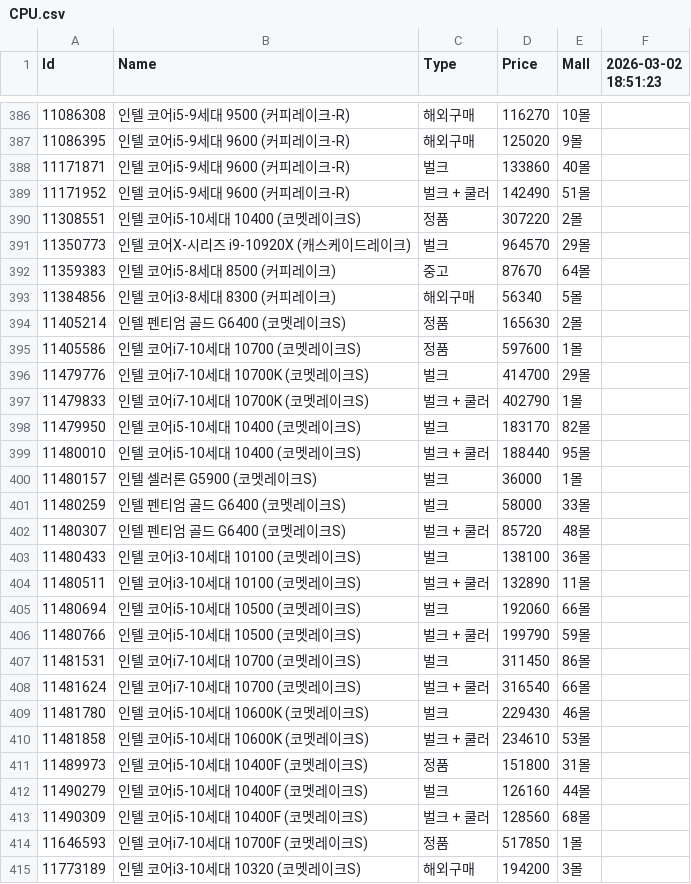
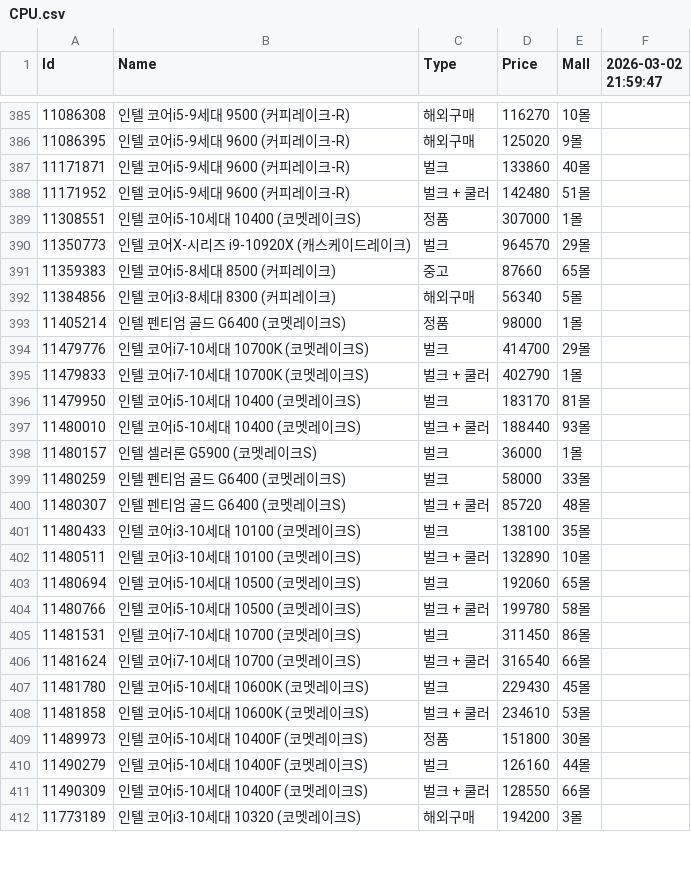
Before and after one commit to SSSSSSSSSSSSSSSSSSSSSSSSSSSSSSSSSSSSSun/Danawa-Crawler, a CSV file: crawl_data/CPU.csv, drawn as a sheet; only a part is shown, gaps mark what is left out; the diff covers the shown part only.

Commit message:
Bot - Auto Crawl | 2026-03-02 22:12:13

```diff
--- a/crawl_data/CPU.csv
+++ b/crawl_data/CPU.csv
@@ -1 +1 @@
-Id,Name,Type,Price,Mall,2026-03-02 18:51:23
+Id,Name,Type,Price,Mall,2026-03-02 21:59:47
@@ -388,13 +387,12 @@ Id,Name,Type,Price,Mall,2026-03-02 18:51:23
 11171871,인텔 코어i5-9세대 9600 (커피레이크-R),벌크,133860,40몰,
-11171952,인텔 코어i5-9세대 9600 (커피레이크-R),벌크 + 쿨러,142490,51몰,
-11308551,인텔 코어i5-10세대 10400 (코멧레이크S),정품,307220,2몰,
+11171952,인텔 코어i5-9세대 9600 (커피레이크-R),벌크 + 쿨러,142480,51몰,
+11308551,인텔 코어i5-10세대 10400 (코멧레이크S),정품,307000,1몰,
 11350773,인텔 코어X-시리즈 i9-10920X (캐스케이드레이크),벌크,964570,29몰,
-11359383,인텔 코어i5-8세대 8500 (커피레이크),중고,87670,64몰,
+11359383,인텔 코어i5-8세대 8500 (커피레이크),중고,87660,65몰,
 11384856,인텔 코어i3-8세대 8300 (커피레이크),해외구매,56340,5몰,
-11405214,인텔 펜티엄 골드 G6400 (코멧레이크S),정품,165630,2몰,
-11405586,인텔 코어i7-10세대 10700 (코멧레이크S),정품,597600,1몰,
+11405214,인텔 펜티엄 골드 G6400 (코멧레이크S),정품,98000,1몰,
 11479776,인텔 코어i7-10세대 10700K (코멧레이크S),벌크,414700,29몰,
 11479833,인텔 코어i7-10세대 10700K (코멧레이크S),벌크 + 쿨러,402790,1몰,
-11479950,인텔 코어i5-10세대 10400 (코멧레이크S),벌크,183170,82몰,
-11480010,인텔 코어i5-10세대 10400 (코멧레이크S),벌크 + 쿨러,188440,95몰,
+11479950,인텔 코어i5-10세대 10400 (코멧레이크S),벌크,183170,81몰,
+11480010,인텔 코어i5-10세대 10400 (코멧레이크S),벌크 + 쿨러,188440,93몰,
 11480157,인텔 셀러론 G5900 (코멧레이크S),벌크,36000,1몰,
@@ -402,14 +400,13 @@ Id,Name,Type,Price,Mall,2026-03-02 18:51:23
 11480307,인텔 펜티엄 골드 G6400 (코멧레이크S),벌크 + 쿨러,85720,48몰,
-11480433,인텔 코어i3-10세대 10100 (코멧레이크S),벌크,138100,36몰,
-11480511,인텔 코어i3-10세대 10100 (코멧레이크S),벌크 + 쿨러,132890,11몰,
-11480694,인텔 코어i5-10세대 10500 (코멧레이크S),벌크,192060,66몰,
-11480766,인텔 코어i5-10세대 10500 (코멧레이크S),벌크 + 쿨러,199790,59몰,
+11480433,인텔 코어i3-10세대 10100 (코멧레이크S),벌크,138100,35몰,
+11480511,인텔 코어i3-10세대 10100 (코멧레이크S),벌크 + 쿨러,132890,10몰,
+11480694,인텔 코어i5-10세대 10500 (코멧레이크S),벌크,192060,65몰,
+11480766,인텔 코어i5-10세대 10500 (코멧레이크S),벌크 + 쿨러,199780,58몰,
 11481531,인텔 코어i7-10세대 10700 (코멧레이크S),벌크,311450,86몰,
 11481624,인텔 코어i7-10세대 10700 (코멧레이크S),벌크 + 쿨러,316540,66몰,
-11481780,인텔 코어i5-10세대 10600K (코멧레이크S),벌크,229430,46몰,
+11481780,인텔 코어i5-10세대 10600K (코멧레이크S),벌크,229430,45몰,
 11481858,인텔 코어i5-10세대 10600K (코멧레이크S),벌크 + 쿨러,234610,53몰,
-11489973,인텔 코어i5-10세대 10400F (코멧레이크S),정품,151800,31몰,
+11489973,인텔 코어i5-10세대 10400F (코멧레이크S),정품,151800,30몰,
 11490279,인텔 코어i5-10세대 10400F (코멧레이크S),벌크,126160,44몰,
-11490309,인텔 코어i5-10세대 10400F (코멧레이크S),벌크 + 쿨러,128560,68몰,
-11646593,인텔 코어i7-10세대 10700F (코멧레이크S),정품,517850,1몰,
+11490309,인텔 코어i5-10세대 10400F (코멧레이크S),벌크 + 쿨러,128550,66몰,
 11773189,인텔 코어i3-10세대 10320 (코멧레이크S),해외구매,194200,3몰,
```
Also changed, not shown: 5 removed rows and 114 edited cells elsewhere in this file, crawl_data/Air Cooler.csv, crawl_data/Case.csv, 7 other files.
